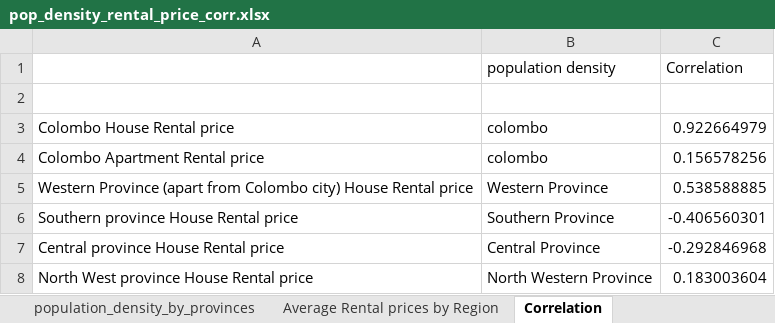
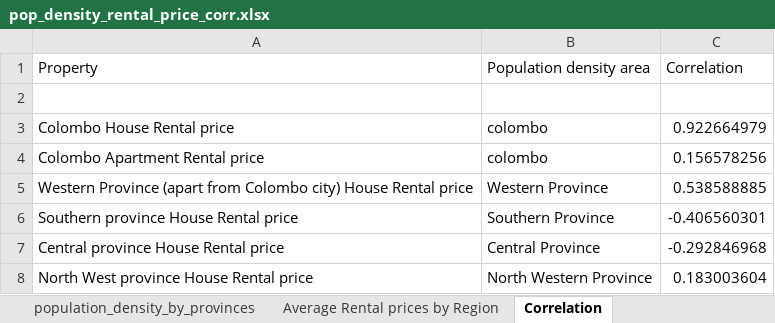
Before and after one commit to shanikalakshani/CS5617-PROJECT-01, an Excel workbook: processed_data/pop_density_rental_price_corr.xlsx, sheet Correlation, drawn as a sheet; values as stored, in another font and other column widths than the file's, no borders; removed rows and columns are numbered as before the commit, all else as after; the diff names each change by its address in the sheet, - before the commit and + after, or states it on an @@ line.

```diff
--- a/processed_data/pop_density_rental_price_corr.xlsx (sheet Correlation)
+++ b/processed_data/pop_density_rental_price_corr.xlsx (sheet Correlation)
-row 1:  | population density | Correlation
+row 1: Property | Population density area | Correlation
```
Also changed, not shown: processed_data/pop_density_residential_land_corr.xlsx, processed_data/population_density_avg_sale_corr.xlsx.
